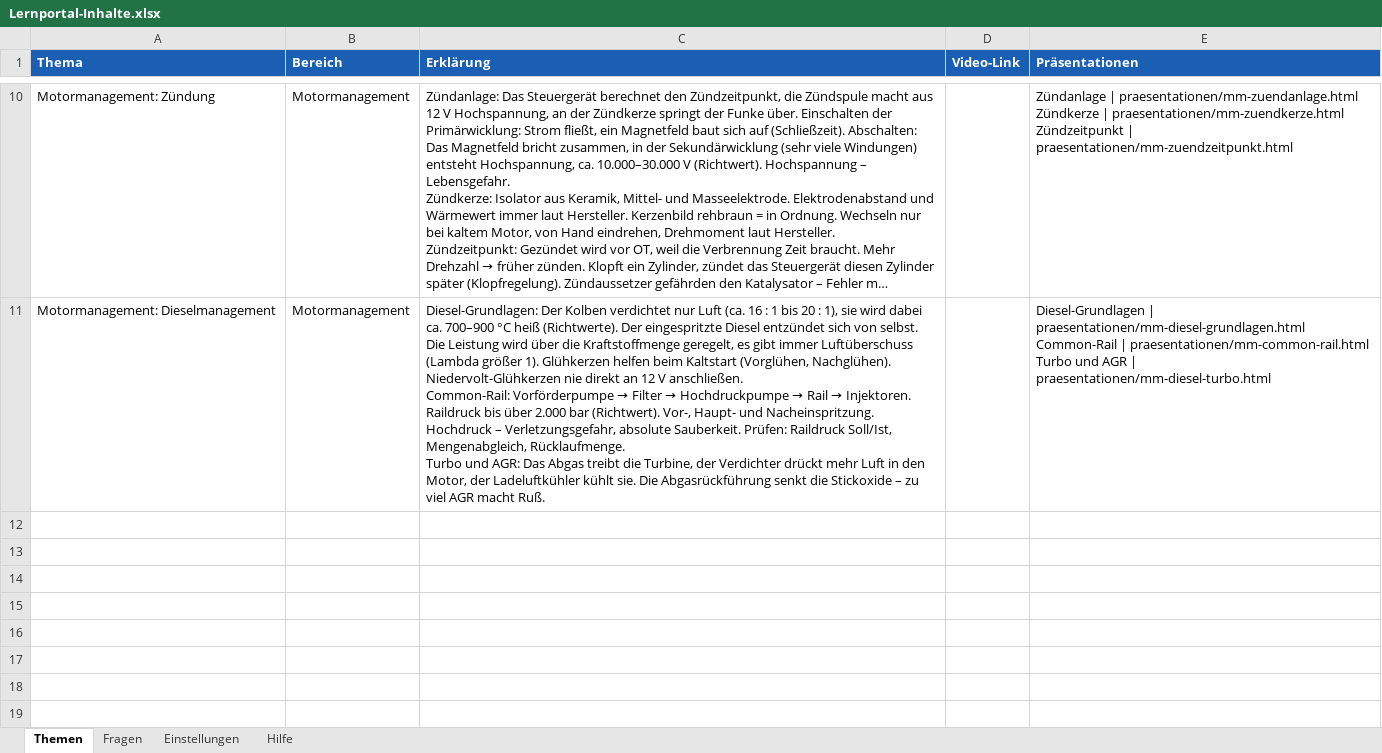
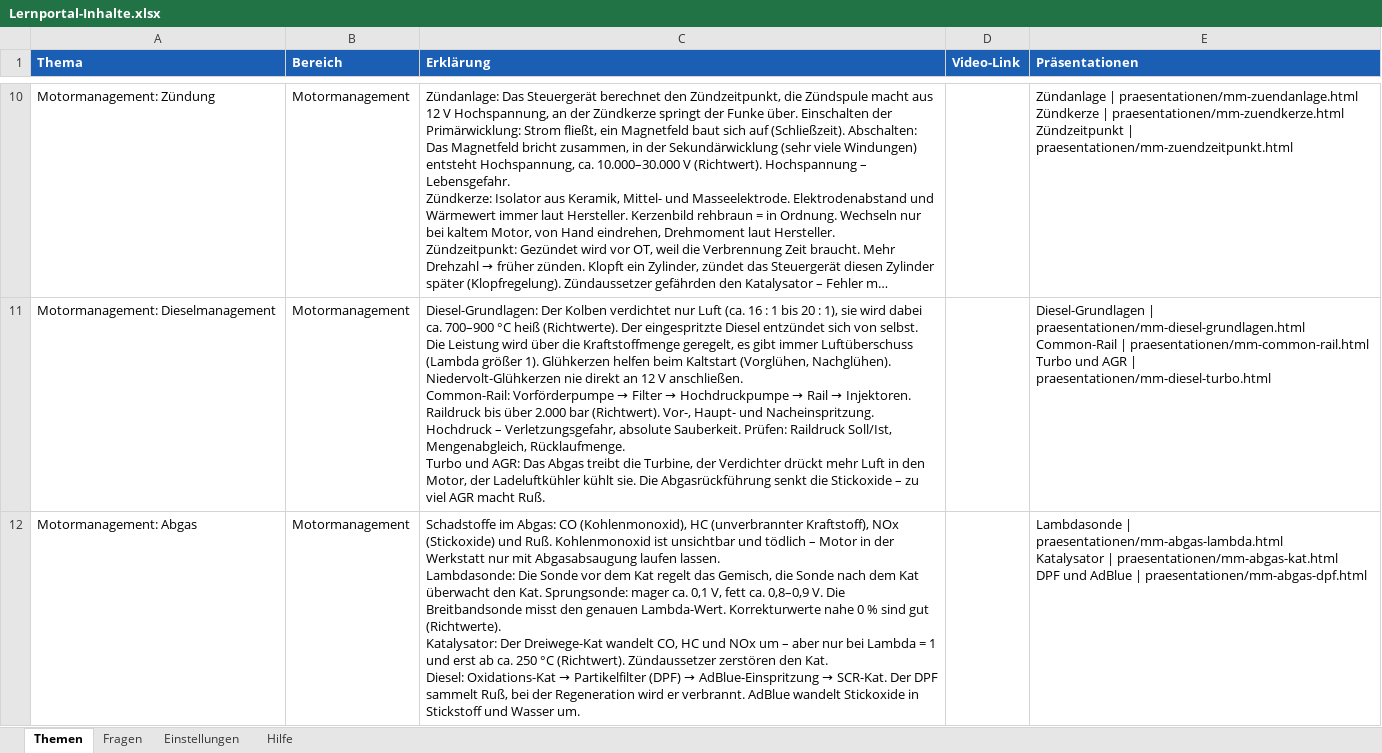
Before and after one commit to klik1994/Lernportal, an Excel workbook: inhalte/Lernportal-Inhalte.xlsx, sheet Themen, drawn as a sheet; only a part is shown, gaps mark what is left out; long unchanged cells end in …; values as stored, in another font and other column widths than the file's, no borders; ↵ is a line break in a cell; the diff names each change by its address in the sheet, - before the commit and + after, or states it on an @@ line.

```diff
--- a/inhalte/Lernportal-Inhalte.xlsx (sheet Themen)
+++ b/inhalte/Lernportal-Inhalte.xlsx (sheet Themen)
+row 12: Motormanagement: Abgas | Motormanagement | Schadstoffe im Abgas: CO (Kohlenmonoxid), HC (unverbrannter Kraftstoff), NOx (Stickoxide) und Ruß. Kohlenmonoxid ist unsichtbar und tödlich – Motor in der Werkstatt nur mit Abgasabsaugung laufen lassen. ↵ Lambdasonde: Die Sonde vor dem Kat regelt das Gemisch, die Sonde nach dem Kat überwacht den Kat. Sprungsonde: mager ca. 0,1 V, fett ca. 0,8–0,9 V. Die Breitbandsonde misst den genauen Lambda-Wert. Korrekturwerte nahe 0 % sind gut (Richtwerte). ↵ Katalysator: Der Dreiwege-Kat wandelt CO, HC und NOx um – aber nur bei Lambda = 1 und erst ab ca. 250 °C (Richtwert). Zündaussetzer zerstören den Kat. ↵ Diesel: Oxidations-Kat → Partikelfilter (DPF) → AdBlue-Einspritzung → SCR-Kat. Der DPF sammelt Ruß, bei der Regeneration wird er verbrannt. AdBlue wandelt Stickoxide in Stickstoff und Wasser um. |  | Lambdasonde | praesentationen/mm-abgas-lambda.html ↵ Katalysator | praesentationen/mm-abgas-kat.html ↵ DPF und AdBlue | praesentationen/mm-abgas-dpf.html
```
Also changed, not shown: sheet Fragen, 17 other files.
